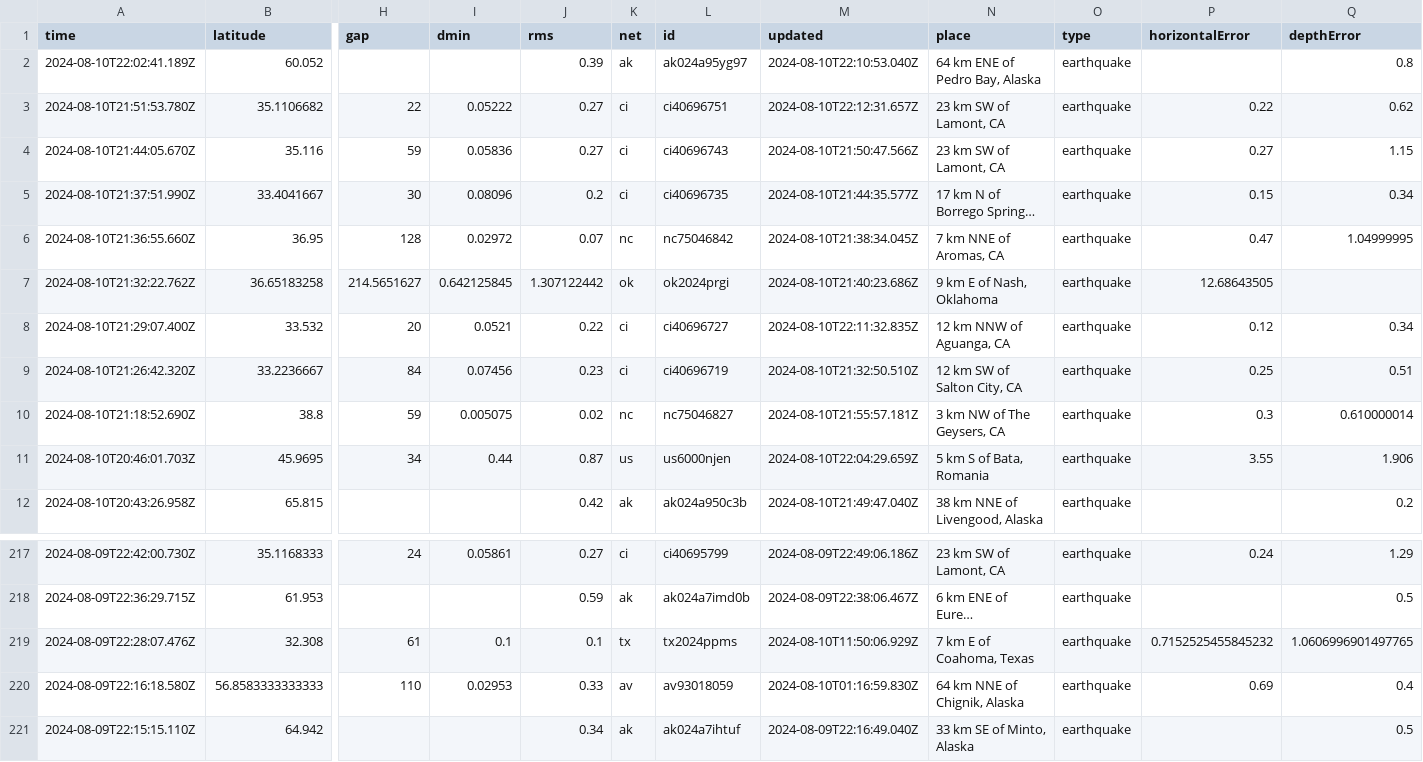
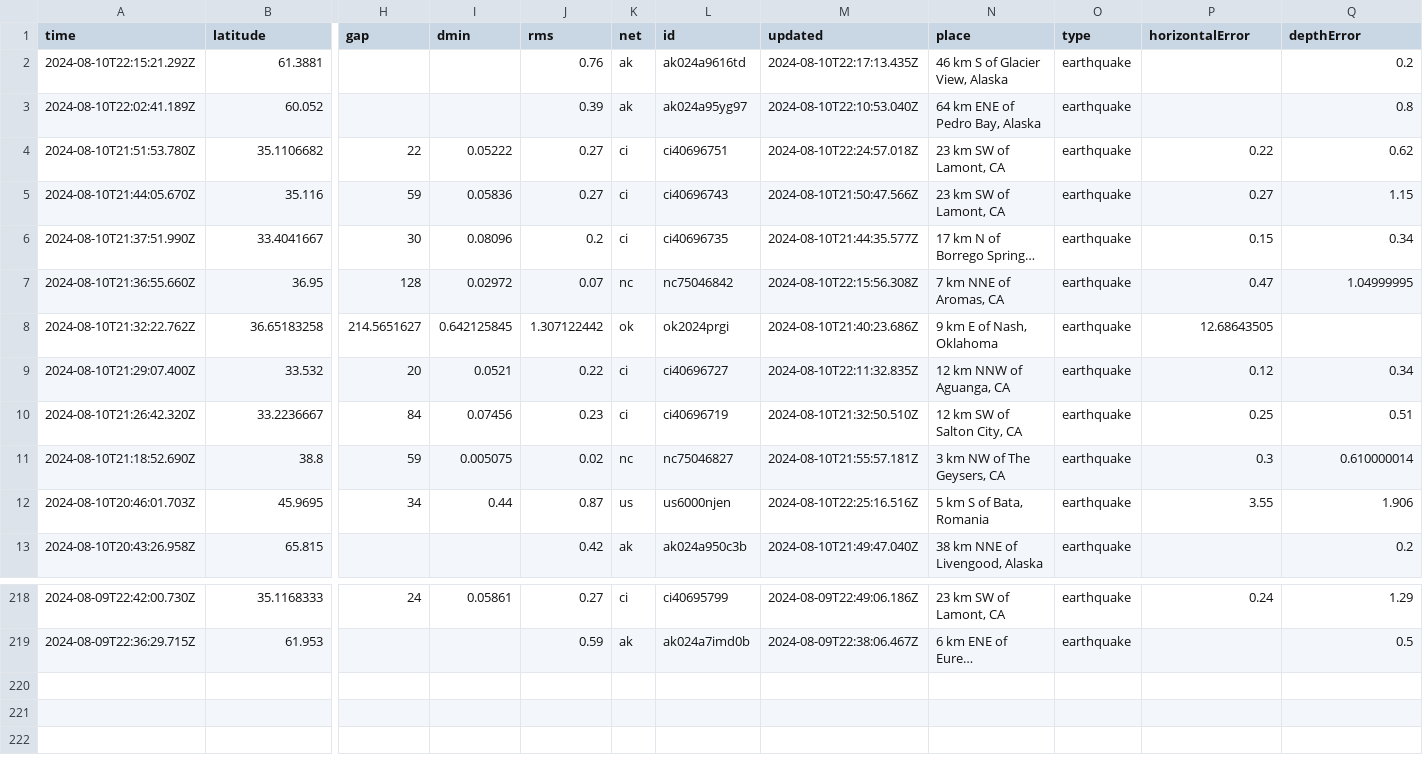
Before and after one commit to abhjtbhrli/nicar22-github-actions, a CSV file: usgs_current.csv, drawn as a sheet; only a part is shown, gaps mark what is left out; long unchanged cells end in …; removed rows and columns are numbered as before the commit, all else as after; rows hold the shown columns only; the diff names each change by its address in the sheet, - before the commit and + after, or states it on an @@ line.

```diff
--- a/usgs_current.csv
+++ b/usgs_current.csv
+row 2: 2024-08-10T22:15:21.292Z | 61.3881 |  |  | 0.76 | ak | ak024a9616td | 2024-08-10T22:17:13.435Z | 46 km S of Glacier View, Alaska | earthquake |  | 0.2
-M4 (updated): 2024-08-10T22:12:31.657Z
+M4 (updated): 2024-08-10T22:24:57.018Z
-M7 (updated): 2024-08-10T21:38:34.045Z
+M7 (updated): 2024-08-10T22:15:56.308Z
-M12 (updated): 2024-08-10T22:04:29.659Z
+M12 (updated): 2024-08-10T22:25:16.516Z
-row 219: 2024-08-09T22:28:07.476Z | 32.308 | 61 | 0.1 | 0.1 | tx | tx2024ppms | 2024-08-10T11:50:06.929Z | 7 km E of Coahoma, Texas | earthquake | 0.7152525455845232 | 1.0606996901497765
-row 220: 2024-08-09T22:16:18.580Z | 56.8583333333333 | 110 | 0.02953 | 0.33 | av | av93018059 | 2024-08-10T01:16:59.830Z | 64 km NNE of Chignik, Alaska | earthquake | 0.69 | 0.4
-row 221: 2024-08-09T22:15:15.110Z | 64.942 |  |  | 0.34 | ak | ak024a7ihtuf | 2024-08-09T22:16:49.040Z | 33 km SE of Minto, Alaska | earthquake |  | 0.5
```
Also changed, not shown: 1 other file.
